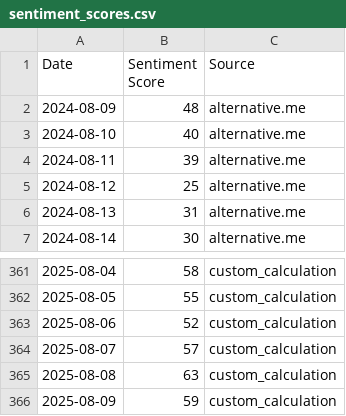
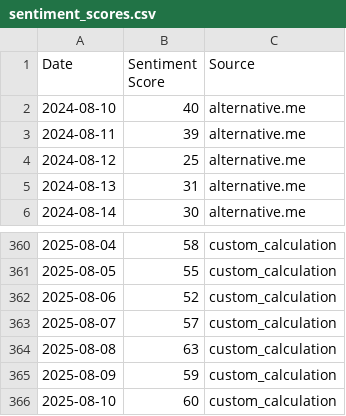
Before and after one commit to tubaltheodros/btc-fear-greed-index, a CSV file: sentiment_scores.csv, drawn as a sheet; only a part is shown, gaps mark what is left out; removed rows and columns are numbered as before the commit, all else as after; the diff names each change by its address in the sheet, - before the commit and + after, or states it on an @@ line.

```diff
--- a/sentiment_scores.csv
+++ b/sentiment_scores.csv
-row 2: 2024-08-09 | 48 | alternative.me
+row 366: 2025-08-10 | 60 | custom_calculation
```
Also changed, not shown: 3 other files.
